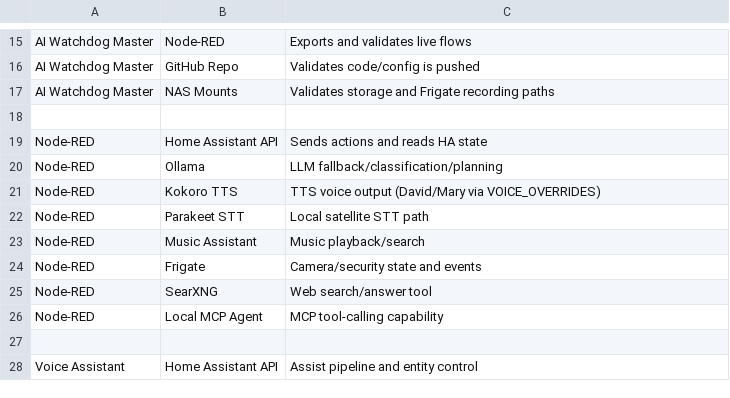
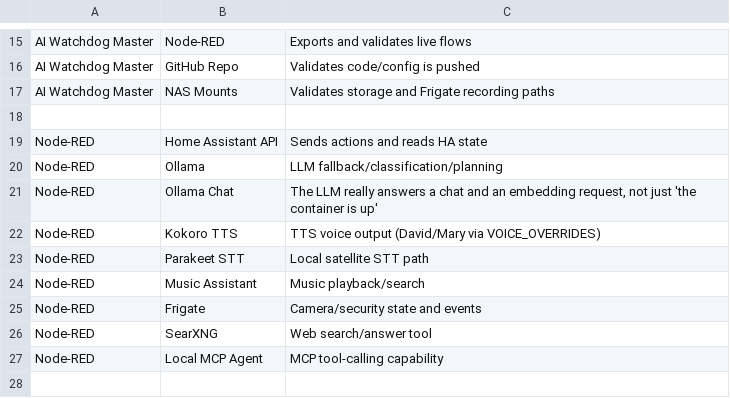
Before and after one commit to Daytona600/ai-watchdog, a TSV file: config/watchdog_dependencies.tsv, drawn as a sheet; only a part is shown, gaps mark what is left out; the shorter side is filled out with more unchanged rows.

```diff
--- a/config/watchdog_dependencies.tsv
+++ b/config/watchdog_dependencies.tsv
@@ -20,2 +20,3 @@ Node-RED	Home Assistant API	Sends actions and reads HA state
 Node-RED	Ollama	LLM fallback/classification/planning
+Node-RED	Ollama Chat	The LLM really answers a chat and an embedding request, not just 'the container is up'
 Node-RED	Kokoro TTS	TTS voice output (David/Mary via VOICE_OVERRIDES)
```
Also changed, not shown: config/watchdog_dependency_checks.tsv, 1 other file.
